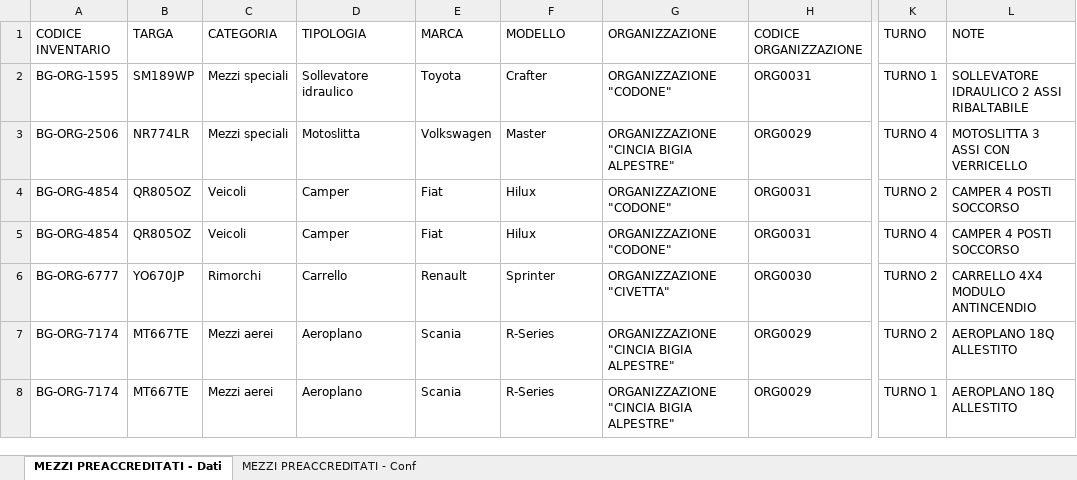
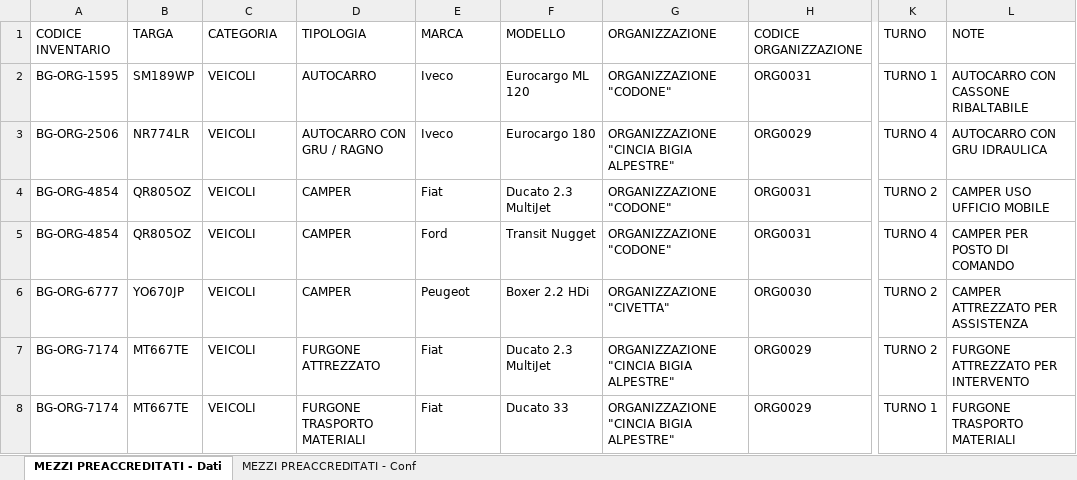
Before and after one commit to linkingtechnologies/camila-php-framework-app-plugin-segreteria-campo, an Excel workbook: examples/it/MEZZI PREACCREDITATI_Dati esempio - Mezzi preaccreditati.xlsx, sheet MEZZI PREACCREDITATI - Dati, drawn as a sheet; only a part is shown, gaps mark what is left out; values as stored, in another font and other column widths than the file's, no borders; the diff covers the shown part only; the diff names each change by its address in the sheet, - before the commit and + after, or states it on an @@ line.

```diff
--- a/examples/it/MEZZI PREACCREDITATI_Dati esempio - Mezzi preaccreditati.xlsx (sheet MEZZI PREACCREDITATI - Dati)
+++ b/examples/it/MEZZI PREACCREDITATI_Dati esempio - Mezzi preaccreditati.xlsx (sheet MEZZI PREACCREDITATI - Dati)
-C2:C3 (CATEGORIA): Mezzi speciali
+C2:C3 (CATEGORIA): VEICOLI
-D2 (TIPOLOGIA): Sollevatore idraulico
+D2 (TIPOLOGIA): AUTOCARRO
-E2 (MARCA): Toyota
+E2 (MARCA): Iveco
-F2 (MODELLO): Crafter
+F2 (MODELLO): Eurocargo ML 120
-L2 (NOTE): SOLLEVATORE IDRAULICO 2 ASSI RIBALTABILE
+L2 (NOTE): AUTOCARRO CON CASSONE RIBALTABILE
-D3 (TIPOLOGIA): Motoslitta
+D3 (TIPOLOGIA): AUTOCARRO CON GRU / RAGNO
-E3 (MARCA): Volkswagen
+E3 (MARCA): Iveco
-F3 (MODELLO): Master
+F3 (MODELLO): Eurocargo 180
-L3 (NOTE): MOTOSLITTA 3 ASSI CON VERRICELLO
+L3 (NOTE): AUTOCARRO CON GRU IDRAULICA
-C4:C5 (CATEGORIA): Veicoli
+C4:C5 (CATEGORIA): VEICOLI
-D4:D5 (TIPOLOGIA): Camper
+D4:D5 (TIPOLOGIA): CAMPER
-F4 (MODELLO): Hilux
+F4 (MODELLO): Ducato 2.3 MultiJet
-L4 (NOTE): CAMPER 4 POSTI SOCCORSO
+L4 (NOTE): CAMPER USO UFFICIO MOBILE
-E5 (MARCA): Fiat
+E5 (MARCA): Ford
-F5 (MODELLO): Hilux
+F5 (MODELLO): Transit Nugget
-L5 (NOTE): CAMPER 4 POSTI SOCCORSO
+L5 (NOTE): CAMPER PER POSTO DI COMANDO
-C6 (CATEGORIA): Rimorchi
+C6 (CATEGORIA): VEICOLI
-D6 (TIPOLOGIA): Carrello
+D6 (TIPOLOGIA): CAMPER
-E6 (MARCA): Renault
+E6 (MARCA): Peugeot
-F6 (MODELLO): Sprinter
+F6 (MODELLO): Boxer 2.2 HDi
-L6 (NOTE): CARRELLO 4X4 MODULO ANTINCENDIO
+L6 (NOTE): CAMPER ATTREZZATO PER ASSISTENZA
-C7:C8 (CATEGORIA): Mezzi aerei
+C7:C8 (CATEGORIA): VEICOLI
-D7 (TIPOLOGIA): Aeroplano
+D7 (TIPOLOGIA): FURGONE ATTREZZATO
-E7:E8 (MARCA): Scania
+E7:E8 (MARCA): Fiat
-F7 (MODELLO): R-Series
+F7 (MODELLO): Ducato 2.3 MultiJet
-L7 (NOTE): AEROPLANO 18Q ALLESTITO
+L7 (NOTE): FURGONE ATTREZZATO PER INTERVENTO
-D8 (TIPOLOGIA): Aeroplano
+D8 (TIPOLOGIA): FURGONE TRASPORTO MATERIALI
-F8 (MODELLO): R-Series
+F8 (MODELLO): Ducato 33
-L8 (NOTE): AEROPLANO 18Q ALLESTITO
+L8 (NOTE): FURGONE TRASPORTO MATERIALI
```
Also changed, not shown: 392 edited cells elsewhere in this sheet, sheet MEZZI PREACCREDITATI - Conf, examples/it/DB MATERIALI_Dati esempio - Database materiali.xlsx, examples/it/DB MEZZI_Dati esempio - Database mezzi.xlsx, 13 other files.
